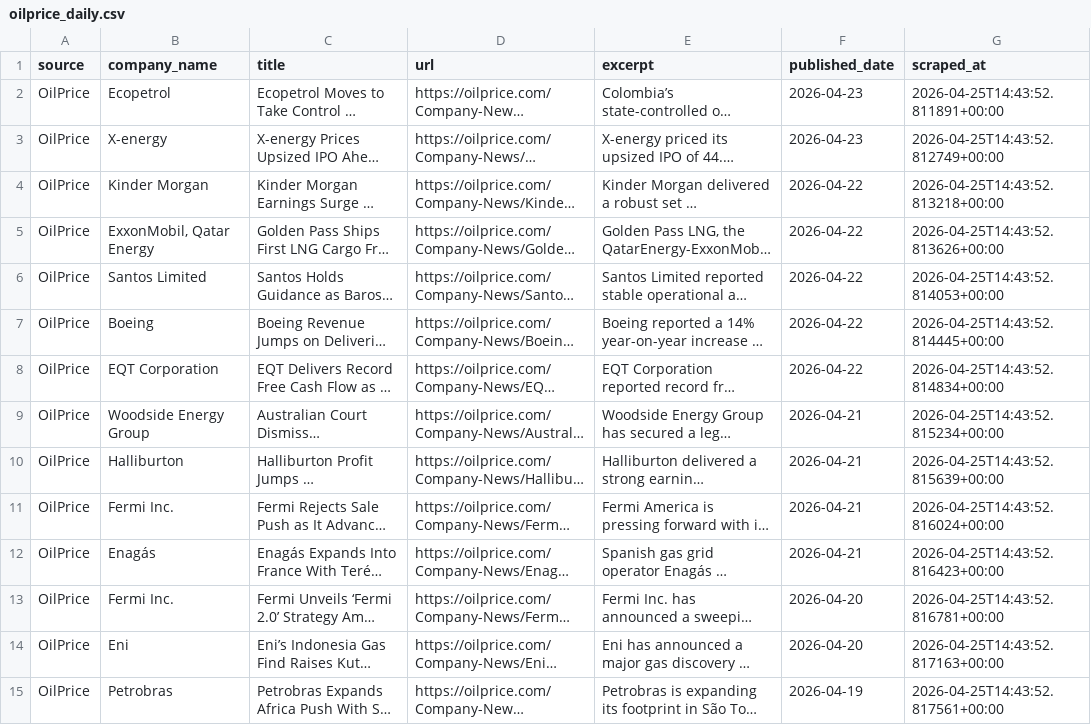
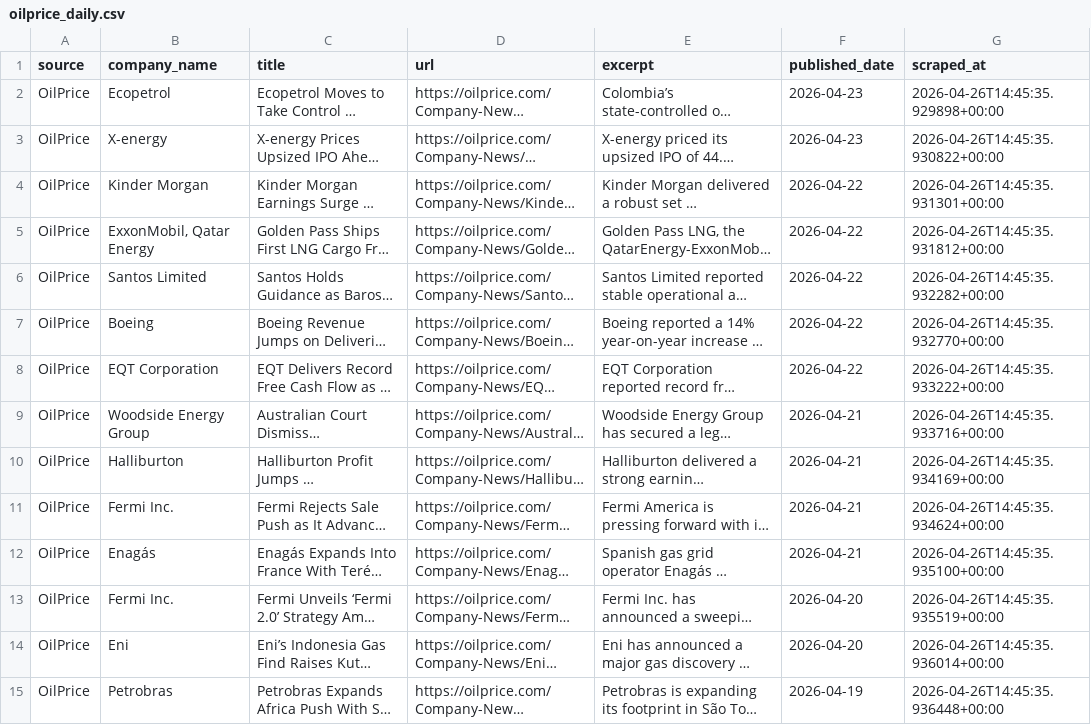
Before and after one commit to aryoumanousi-FAI/jpt_news, a CSV file: jpt_scraper/data/oilprice_daily.csv, drawn as a sheet; only a part is shown; long unchanged cells end in …; the diff covers the shown part only; the diff names each change by its address in the sheet, - before the commit and + after, or states it on an @@ line.

```diff
--- a/jpt_scraper/data/oilprice_daily.csv
+++ b/jpt_scraper/data/oilprice_daily.csv
-G2 (scraped_at): 2026-04-25T14:43:52.811891+00:00
+G2 (scraped_at): 2026-04-26T14:45:35.929898+00:00
-G3 (scraped_at): 2026-04-25T14:43:52.812749+00:00
+G3 (scraped_at): 2026-04-26T14:45:35.930822+00:00
-G4 (scraped_at): 2026-04-25T14:43:52.813218+00:00
+G4 (scraped_at): 2026-04-26T14:45:35.931301+00:00
-G5 (scraped_at): 2026-04-25T14:43:52.813626+00:00
+G5 (scraped_at): 2026-04-26T14:45:35.931812+00:00
-G6 (scraped_at): 2026-04-25T14:43:52.814053+00:00
+G6 (scraped_at): 2026-04-26T14:45:35.932282+00:00
-G7 (scraped_at): 2026-04-25T14:43:52.814445+00:00
+G7 (scraped_at): 2026-04-26T14:45:35.932770+00:00
-G8 (scraped_at): 2026-04-25T14:43:52.814834+00:00
+G8 (scraped_at): 2026-04-26T14:45:35.933222+00:00
-G9 (scraped_at): 2026-04-25T14:43:52.815234+00:00
+G9 (scraped_at): 2026-04-26T14:45:35.933716+00:00
-G10 (scraped_at): 2026-04-25T14:43:52.815639+00:00
+G10 (scraped_at): 2026-04-26T14:45:35.934169+00:00
-G11 (scraped_at): 2026-04-25T14:43:52.816024+00:00
+G11 (scraped_at): 2026-04-26T14:45:35.934624+00:00
-G12 (scraped_at): 2026-04-25T14:43:52.816423+00:00
+G12 (scraped_at): 2026-04-26T14:45:35.935100+00:00
-G13 (scraped_at): 2026-04-25T14:43:52.816781+00:00
+G13 (scraped_at): 2026-04-26T14:45:35.935519+00:00
-G14 (scraped_at): 2026-04-25T14:43:52.817163+00:00
+G14 (scraped_at): 2026-04-26T14:45:35.936014+00:00
-G15 (scraped_at): 2026-04-25T14:43:52.817561+00:00
+G15 (scraped_at): 2026-04-26T14:45:35.936448+00:00
```
Also changed, not shown: 181 edited cells elsewhere in this file, jpt_scraper/data/jpt_daily.csv, jpt_scraper/data/oilprice.csv, 3 other files.
